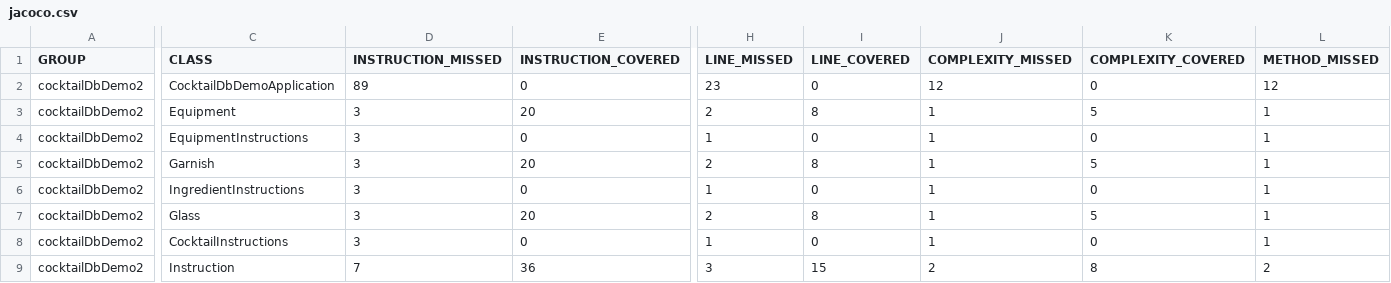
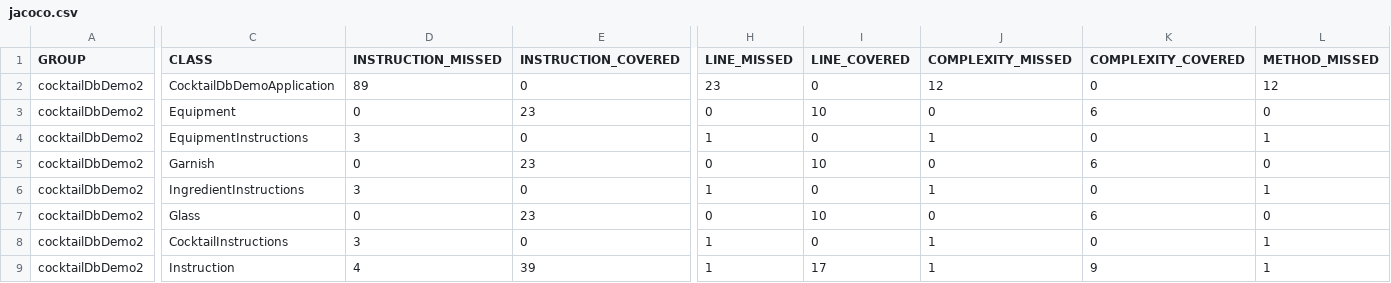
Before and after one commit to ABMKahtan/Cocktail_Database_Demo, a CSV file: target/site/jacoco/jacoco.csv, drawn as a sheet; only a part is shown, gaps mark what is left out; the diff covers the shown part only; the diff names each change by its address in the sheet, - before the commit and + after, or states it on an @@ line.

```diff
--- a/target/site/jacoco/jacoco.csv
+++ b/target/site/jacoco/jacoco.csv
-D3 (INSTRUCTION_MISSED): 3
+D3 (INSTRUCTION_MISSED): 0
-E3 (INSTRUCTION_COVERED): 20
+E3 (INSTRUCTION_COVERED): 23
-H3 (LINE_MISSED): 2
+H3 (LINE_MISSED): 0
-I3 (LINE_COVERED): 8
+I3 (LINE_COVERED): 10
-J3 (COMPLEXITY_MISSED): 1
+J3 (COMPLEXITY_MISSED): 0
-K3 (COMPLEXITY_COVERED): 5
+K3 (COMPLEXITY_COVERED): 6
-L3 (METHOD_MISSED): 1
+L3 (METHOD_MISSED): 0
-D5 (INSTRUCTION_MISSED): 3
+D5 (INSTRUCTION_MISSED): 0
-E5 (INSTRUCTION_COVERED): 20
+E5 (INSTRUCTION_COVERED): 23
-H5 (LINE_MISSED): 2
+H5 (LINE_MISSED): 0
-I5 (LINE_COVERED): 8
+I5 (LINE_COVERED): 10
-J5 (COMPLEXITY_MISSED): 1
+J5 (COMPLEXITY_MISSED): 0
-K5 (COMPLEXITY_COVERED): 5
+K5 (COMPLEXITY_COVERED): 6
-L5 (METHOD_MISSED): 1
+L5 (METHOD_MISSED): 0
-D7 (INSTRUCTION_MISSED): 3
+D7 (INSTRUCTION_MISSED): 0
-E7 (INSTRUCTION_COVERED): 20
+E7 (INSTRUCTION_COVERED): 23
-H7 (LINE_MISSED): 2
+H7 (LINE_MISSED): 0
-I7 (LINE_COVERED): 8
+I7 (LINE_COVERED): 10
-J7 (COMPLEXITY_MISSED): 1
+J7 (COMPLEXITY_MISSED): 0
-K7 (COMPLEXITY_COVERED): 5
+K7 (COMPLEXITY_COVERED): 6
-L7 (METHOD_MISSED): 1
+L7 (METHOD_MISSED): 0
-D9 (INSTRUCTION_MISSED): 7
+D9 (INSTRUCTION_MISSED): 4
-E9 (INSTRUCTION_COVERED): 36
+E9 (INSTRUCTION_COVERED): 39
-H9 (LINE_MISSED): 3
+H9 (LINE_MISSED): 1
-I9 (LINE_COVERED): 15
+I9 (LINE_COVERED): 17
-J9 (COMPLEXITY_MISSED): 2
+J9 (COMPLEXITY_MISSED): 1
-K9 (COMPLEXITY_COVERED): 8
+K9 (COMPLEXITY_COVERED): 9
-L9 (METHOD_MISSED): 2
+L9 (METHOD_MISSED): 1
```
Also changed, not shown: 20 edited cells elsewhere in this file, 41 other files.
